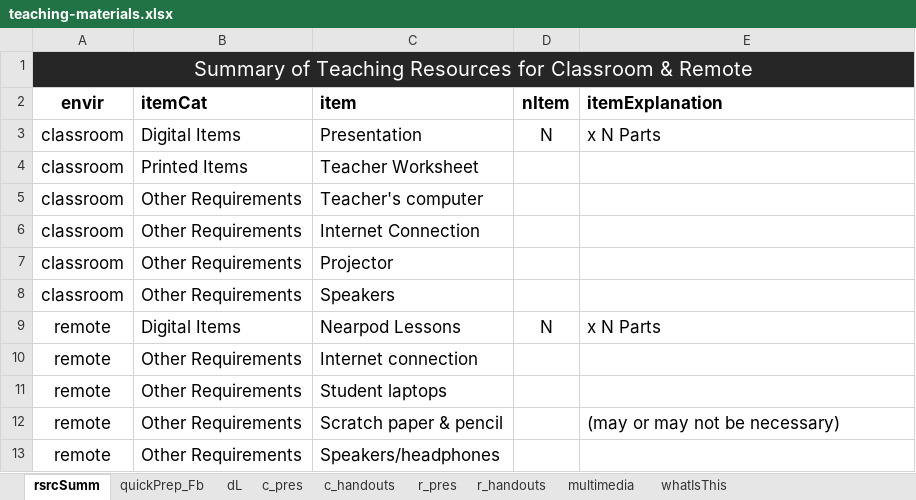
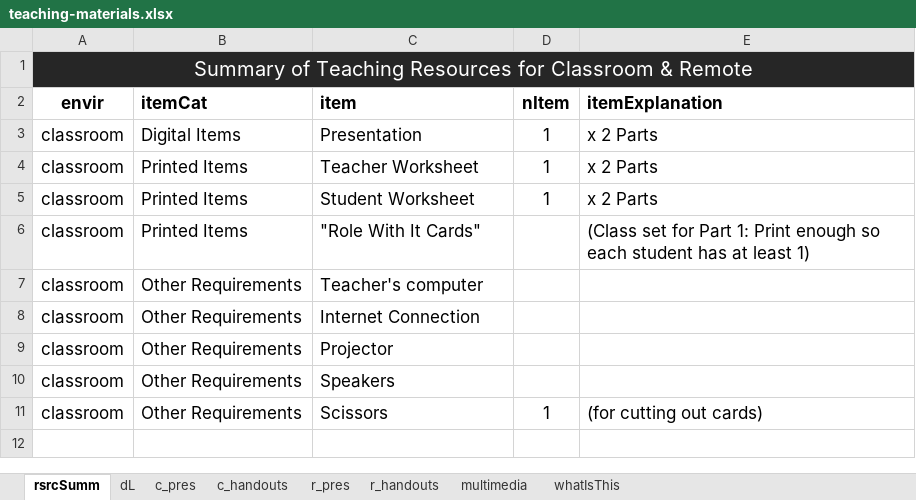
Before and after one commit to galacticpolymath/TEST, an Excel workbook: meta/teaching-materials.xlsx, sheet rsrcSumm, drawn as a sheet; values as stored, in another font and other column widths than the file's, no borders; conditional formats not drawn; removed rows and columns are numbered as before the commit, all else as after; the diff names each change by its address in the sheet, - before the commit and + after, or states it on an @@ line.

```diff
--- a/meta/teaching-materials.xlsx (sheet rsrcSumm)
+++ b/meta/teaching-materials.xlsx (sheet rsrcSumm)
-sheet tab: quickPrep_Fb
-D3 (nItem): N
+D3 (nItem): 1
-E3 (itemExplanation): x N Parts
+E3 (itemExplanation): x 2 Parts
-D4 (nItem): (empty)
+D4 (nItem): 1
-E4 (itemExplanation): (empty)
+E4 (itemExplanation): x 2 Parts
+row 5: classroom | Printed Items | Student Worksheet | 1 | x 2 Parts
+row 6: classroom | Printed Items | "Role With It Cards" |  | (Class set for Part 1: Print enough so each student has at least 1)
-row 9: remote | Digital Items | Nearpod Lessons | N | x N Parts
-row 10: remote | Other Requirements | Internet connection
-row 11: remote | Other Requirements | Student laptops
-row 12: remote | Other Requirements | Scratch paper & pencil |  | (may or may not be necessary)
-row 13: remote | Other Requirements | Speakers/headphones
+row 11: classroom | Other Requirements | Scissors | 1 | (for cutting out cards)
```
Also changed, not shown: sheet c_handouts, meta/procedure_GSheetsOnly.xlsx, 6 other files.
